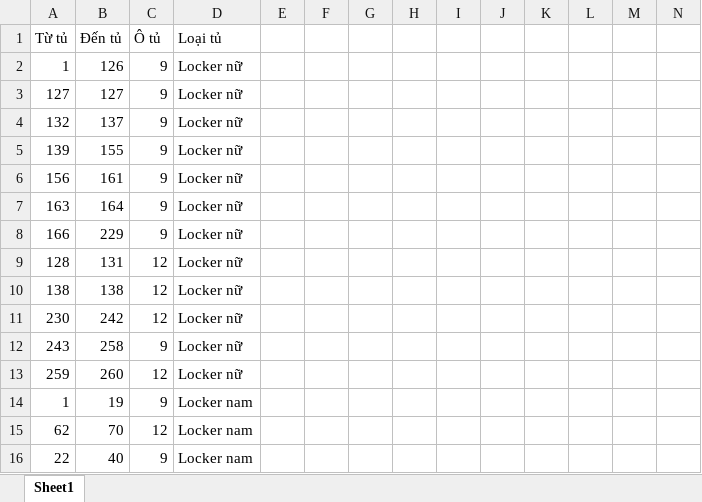
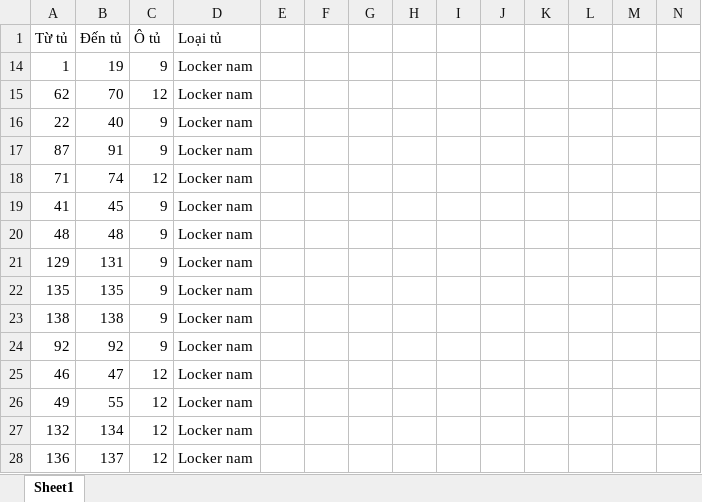
Before and after one commit to HaHoan/UMCLocker, an Excel workbook: Documents/báo cáo tủ giày.xlsx, sheet Sheet1, drawn as a sheet; only a part is shown; the shorter side is filled out with more unchanged rows; values as stored, in another font and other column widths than the file's, no borders; removed rows and columns are numbered as before the commit, all else as after; rows hold the shown columns only; the diff covers the shown part only; the diff names each change by its address in the sheet, - before the commit and + after, or states it on an @@ line.

```diff
--- a/Documents/báo cáo tủ giày.xlsx (sheet Sheet1)
+++ b/Documents/báo cáo tủ giày.xlsx (sheet Sheet1)
@@ row 2 hidden: 1 | 126 | 9 | Locker nữ @@
@@ row 3 hidden: 127 | 127 | 9 | Locker nữ @@
@@ row 4 hidden: 132 | 137 | 9 | Locker nữ @@
@@ row 5 hidden: 139 | 155 | 9 | Locker nữ @@
@@ row 6 hidden: 156 | 161 | 9 | Locker nữ @@
@@ row 7 hidden: 163 | 164 | 9 | Locker nữ @@
@@ row 8 hidden: 166 | 229 | 9 | Locker nữ @@
@@ row 9 hidden: 128 | 131 | 12 | Locker nữ @@
@@ row 10 hidden: 138 | 138 | 12 | Locker nữ @@
@@ row 11 hidden: 230 | 242 | 12 | Locker nữ @@
@@ row 12 hidden: 243 | 258 | 9 | Locker nữ @@
@@ row 13 hidden: 259 | 260 | 12 | Locker nữ @@
```
Also changed, not shown: 4 added rows and 26 hidden or unhidden rows elsewhere in this sheet, 11 other files.
